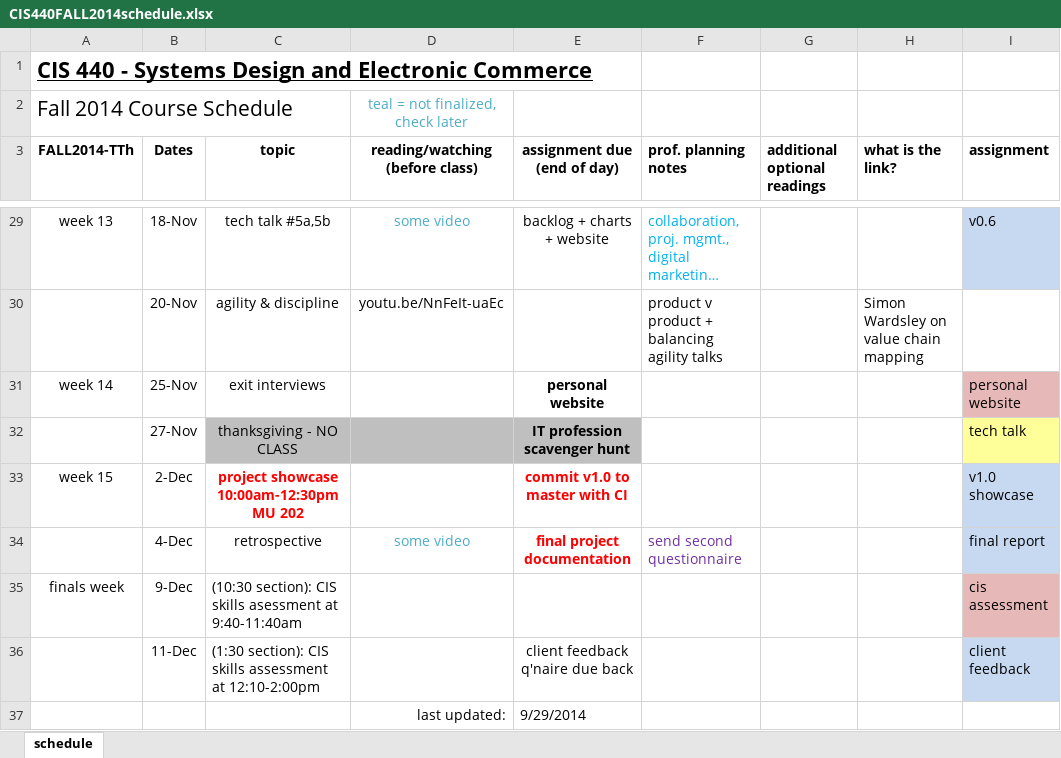
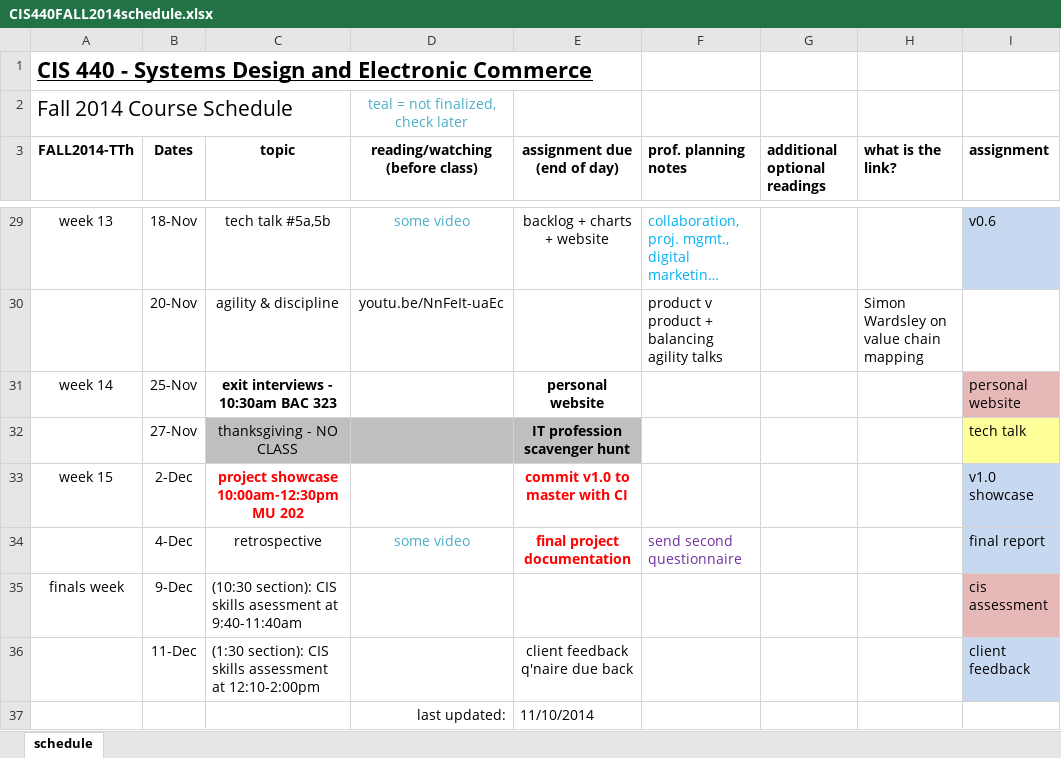
Before and after one commit to asu-cis-capstone/course-info, an Excel workbook: CIS440FALL2014schedule.xlsx, sheet schedule, drawn as a sheet; only a part is shown, gaps mark what is left out; long unchanged cells end in …; values as stored, in another font and other column widths than the file's, no borders; the diff names each change by its address in the sheet, - before the commit and + after, or states it on an @@ line.

Commit message:
updated schedule

```diff
--- a/CIS440FALL2014schedule.xlsx (sheet schedule)
+++ b/CIS440FALL2014schedule.xlsx (sheet schedule)
-C31 (topic): exit interviews
+C31 (topic): exit interviews - 10:30am BAC 323
-C31 bold: off
+C31 bold: on
-E37 (assignment due (end of day)): 9/29/2014
+E37 (assignment due (end of day)): 11/10/2014
```
Also changed, not shown: 1 other file.
